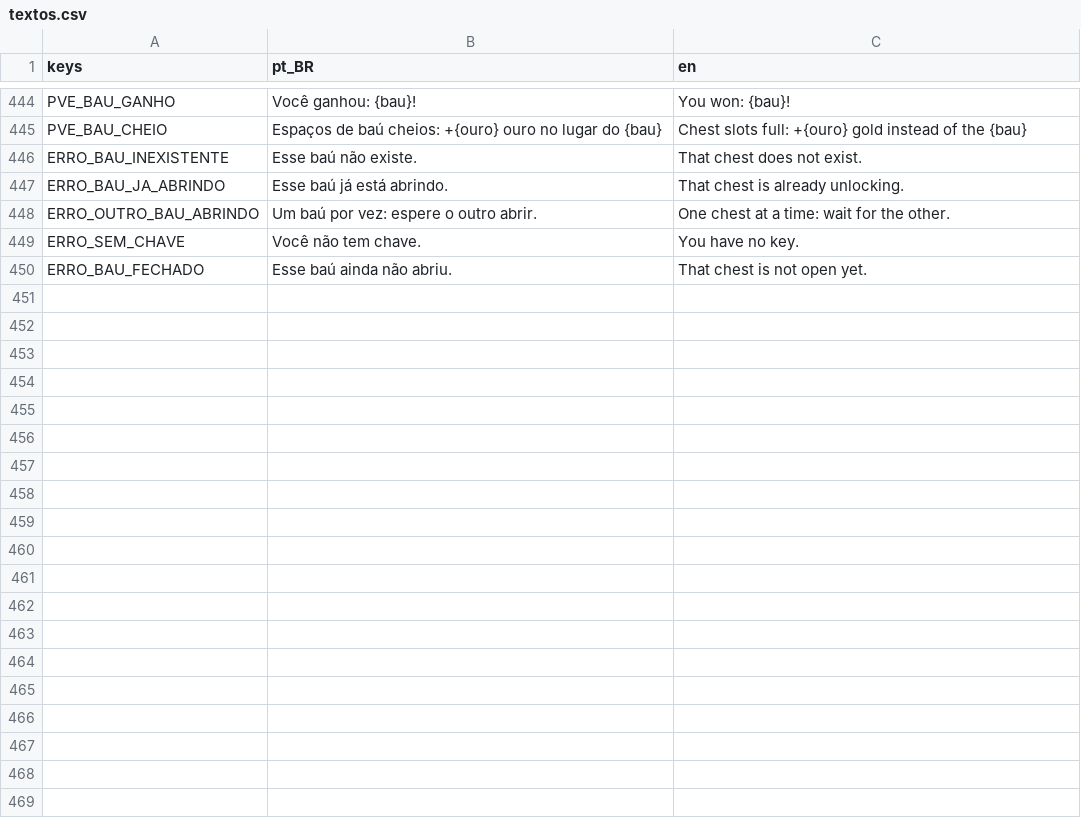
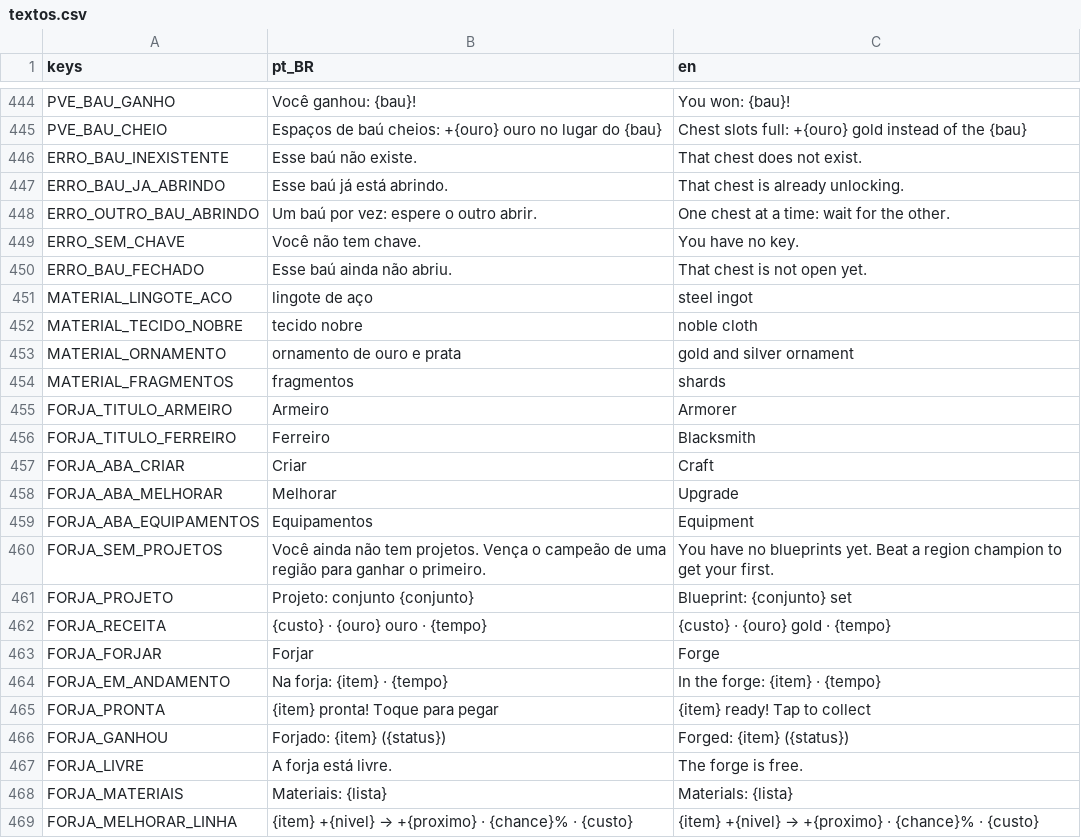
Before and after one commit to marcoaluz/Torneio_Medieval, a CSV file: game/i18n/textos.csv, drawn as a sheet; only a part is shown, gaps mark what is left out; the diff covers the shown part only.

```diff
--- a/game/i18n/textos.csv
+++ b/game/i18n/textos.csv
@@ -450 +450,20 @@ ERRO_SEM_CHAVE,Você não tem chave.,You have no key.
 ERRO_BAU_FECHADO,Esse baú ainda não abriu.,That chest is not open yet.
+MATERIAL_LINGOTE_ACO,lingote de aço,steel ingot
+MATERIAL_TECIDO_NOBRE,tecido nobre,noble cloth
+MATERIAL_ORNAMENTO,ornamento de ouro e prata,gold and silver ornament
+MATERIAL_FRAGMENTOS,fragmentos,shards
+FORJA_TITULO_ARMEIRO,Armeiro,Armorer
+FORJA_TITULO_FERREIRO,Ferreiro,Blacksmith
+FORJA_ABA_CRIAR,Criar,Craft
+FORJA_ABA_MELHORAR,Melhorar,Upgrade
+FORJA_ABA_EQUIPAMENTOS,Equipamentos,Equipment
+FORJA_SEM_PROJETOS,Você ainda não tem projetos. Vença o campeão de uma região para ganhar o primeiro.,You have no blueprints yet. Beat a region champion to get your first.
+FORJA_PROJETO,Projeto: conjunto {conjunto},Blueprint: {conjunto} set
+FORJA_RECEITA,{custo} · {ouro} ouro · {tempo},{custo} · {ouro} gold · {tempo}
+FORJA_FORJAR,Forjar,Forge
+FORJA_EM_ANDAMENTO,Na forja: {item} · {tempo},In the forge: {item} · {tempo}
+FORJA_PRONTA,{item} pronta! Toque para pegar,{item} ready! Tap to collect
+FORJA_GANHOU,Forjado: {item} ({status}),Forged: {item} ({status})
+FORJA_LIVRE,A forja está livre.,The forge is free.
+FORJA_MATERIAIS,Materiais: {lista},Materials: {lista}
+FORJA_MELHORAR_LINHA,{item} +{nivel} → +{proximo} · {chance}% · {custo},{item} +{nivel} → +{proximo} · {chance}% · {custo}
```
Also changed, not shown: 20 added rows elsewhere in this file, docs/economia/diario.csv, docs/economia/marcos.csv, 30 other files.
